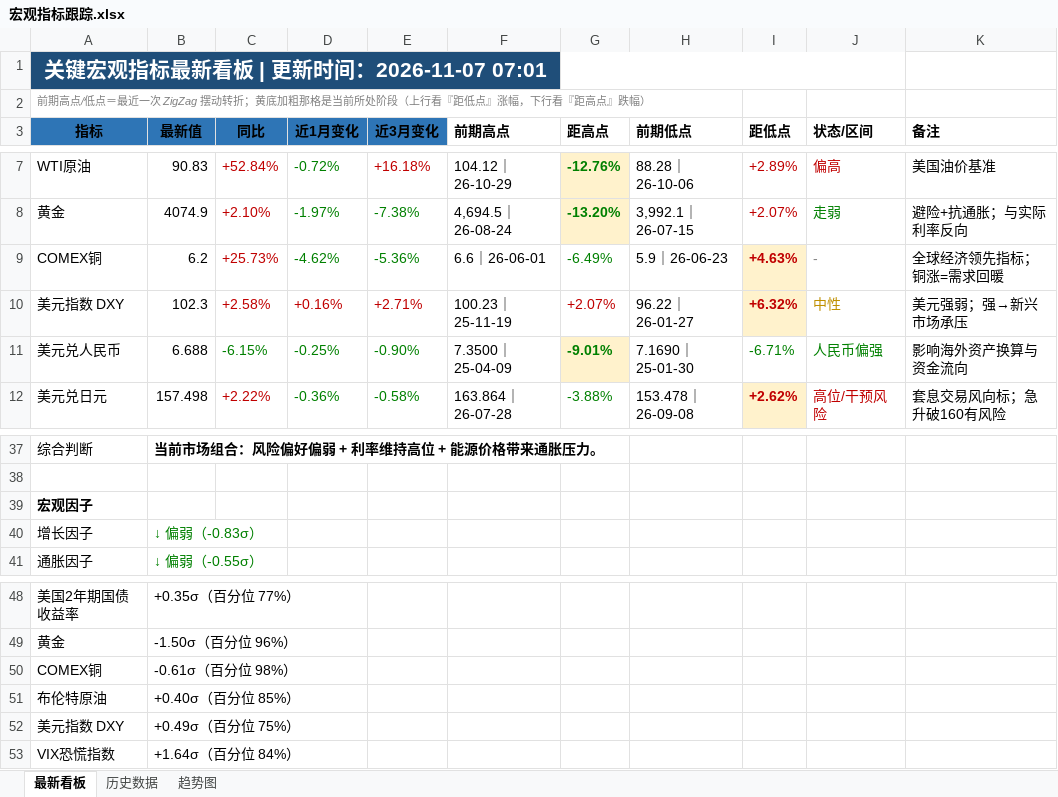
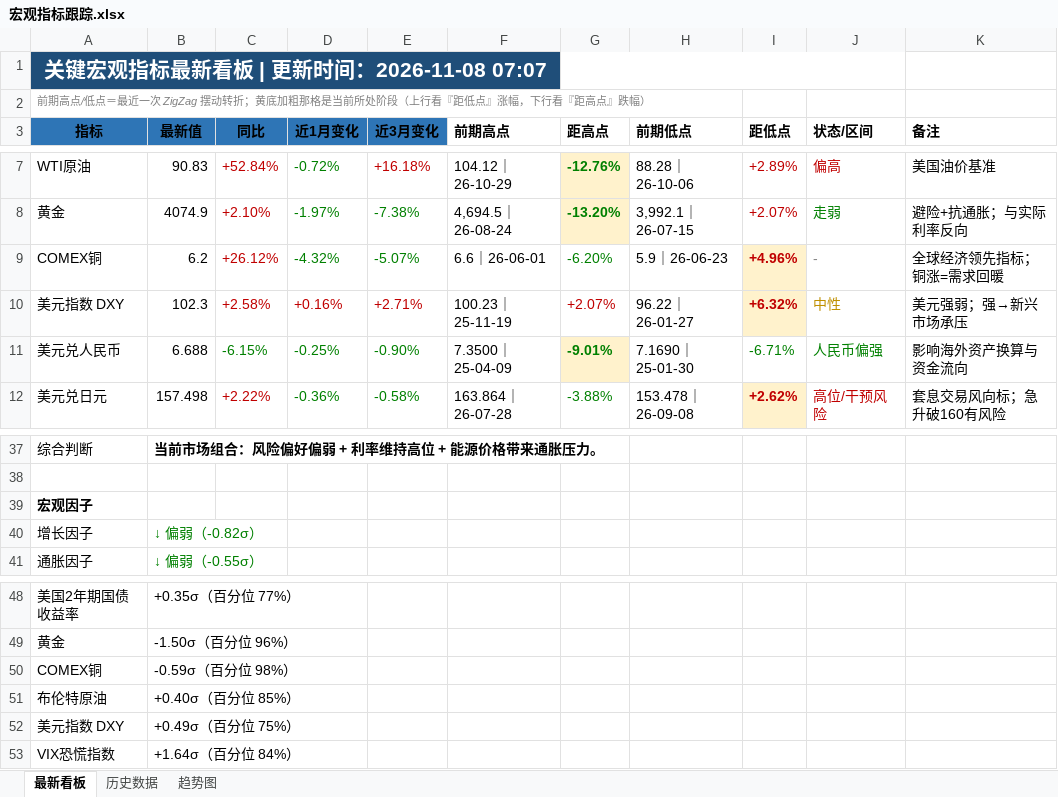
Before and after one commit to Mussi2020/macro-tracker, an Excel workbook: 宏观指标跟踪.xlsx, sheet 最新看板, drawn as a sheet; only a part is shown, gaps mark what is left out; values as stored, in another font and other column widths than the file's, no borders; the diff names each change by its address in the sheet, - before the commit and + after, or states it on an @@ line.

```diff
--- a/宏观指标跟踪.xlsx (sheet 最新看板)
+++ b/宏观指标跟踪.xlsx (sheet 最新看板)
-A1 (指标): 关键宏观指标最新看板 | 更新时间：2026-11-07 07:01
+A1 (指标): 关键宏观指标最新看板 | 更新时间：2026-11-08 07:07
-C9 (同比): +25.73%
+C9 (同比): +26.12%
-D9 (近1月变化): -4.62%
+D9 (近1月变化): -4.32%
-E9 (近3月变化): -5.36%
+E9 (近3月变化): -5.07%
-G9 (距高点): -6.49%
+G9 (距高点): -6.20%
-I9 (距低点): +4.63%
+I9 (距低点): +4.96%
-B40 (最新值): ↓ 偏弱（-0.83σ）
+B40 (最新值): ↓ 偏弱（-0.82σ）
-B50 (最新值): -0.61σ（百分位 98%）
+B50 (最新值): -0.59σ（百分位 98%）
```
Also changed, not shown: sheet 历史数据, 1 other file.
